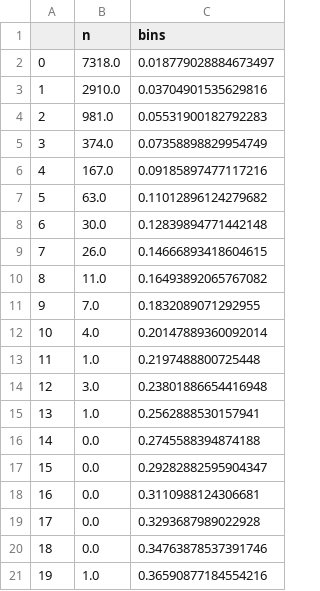
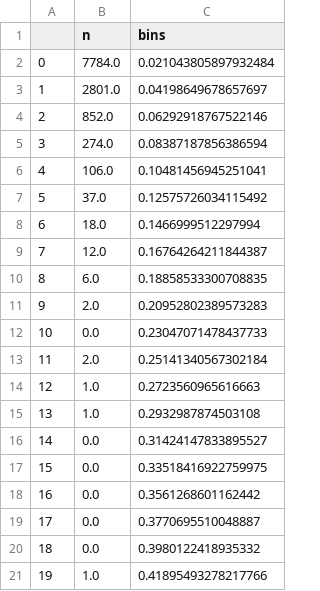
Before and after one commit to alejandro-armenta/churn, a CSV file: TestChurn0/current_churnhist.csv, drawn as a sheet.

```diff
--- a/TestChurn0/current_churnhist.csv
+++ b/TestChurn0/current_churnhist.csv
@@ -1,21 +1,21 @@
 ,n,bins
-0,7318.0,0.018779028884673497
-1,2910.0,0.03704901535629816
-2,981.0,0.05531900182792283
-3,374.0,0.07358898829954749
-4,167.0,0.09185897477117216
-5,63.0,0.11012896124279682
-6,30.0,0.12839894771442148
-7,26.0,0.14666893418604615
-8,11.0,0.16493892065767082
-9,7.0,0.1832089071292955
-10,4.0,0.20147889360092014
-11,1.0,0.2197488800725448
-12,3.0,0.23801886654416948
-13,1.0,0.2562888530157941
-14,0.0,0.2745588394874188
-15,0.0,0.29282882595904347
-16,0.0,0.3110988124306681
-17,0.0,0.3293687989022928
-18,0.0,0.34763878537391746
-19,1.0,0.36590877184554216
+0,7784.0,0.021043805897932484
+1,2801.0,0.04198649678657697
+2,852.0,0.06292918767522146
+3,274.0,0.08387187856386594
+4,106.0,0.10481456945251041
+5,37.0,0.12575726034115492
+6,18.0,0.1466999512297994
+7,12.0,0.16764264211844387
+8,6.0,0.18858533300708835
+9,2.0,0.20952802389573283
+10,0.0,0.23047071478437733
+11,2.0,0.25141340567302184
+12,1.0,0.2723560965616663
+13,1.0,0.2932987874503108
+14,0.0,0.31424147833895527
+15,0.0,0.33518416922759975
+16,0.0,0.3561268601162442
+17,0.0,0.3770695510048887
+18,0.0,0.3980122418935332
+19,1.0,0.41895493278217766
```
Also changed, not shown: TestChurn0/logreg_summary.csv, TestChurn1/current_churnhist.csv, 20 other files.
